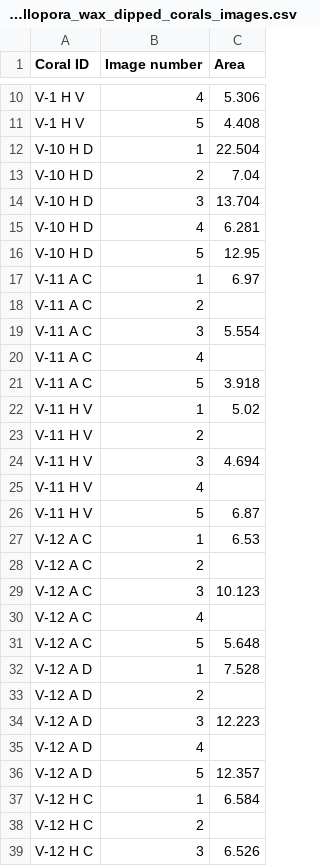
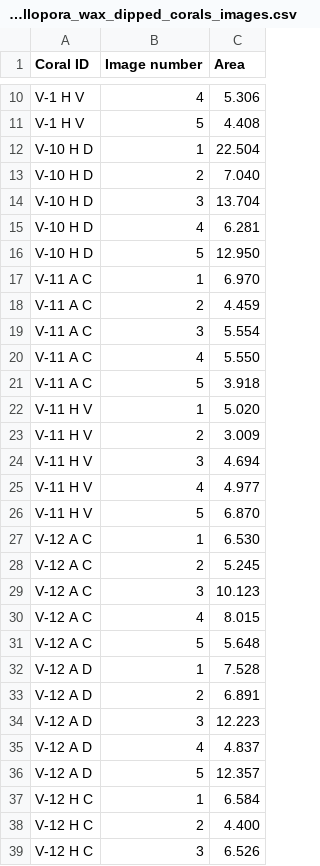
Before and after one commit to naltmank/snail_warming, a CSV file: data/pocillopora_wax_dipped_corals_images.csv, drawn as a sheet; only a part is shown, gaps mark what is left out; the diff covers the shown part only.

```diff
--- a/data/pocillopora_wax_dipped_corals_images.csv
+++ b/data/pocillopora_wax_dipped_corals_images.csv
@@ -12,28 +12,28 @@ V-1 H V,5,4.408
 V-10 H D,1,22.504
-V-10 H D,2,7.04
+V-10 H D,2,7.040
 V-10 H D,3,13.704
 V-10 H D,4,6.281
-V-10 H D,5,12.95
-V-11 A C,1,6.97
-V-11 A C,2,
+V-10 H D,5,12.950
+V-11 A C,1,6.970
+V-11 A C,2,4.459
 V-11 A C,3,5.554
-V-11 A C,4,
+V-11 A C,4,5.550
 V-11 A C,5,3.918
-V-11 H V,1,5.02
-V-11 H V,2,
+V-11 H V,1,5.020
+V-11 H V,2,3.009
 V-11 H V,3,4.694
-V-11 H V,4,
-V-11 H V,5,6.87
-V-12 A C,1,6.53
-V-12 A C,2,
+V-11 H V,4,4.977
+V-11 H V,5,6.870
+V-12 A C,1,6.530
+V-12 A C,2,5.245
 V-12 A C,3,10.123
-V-12 A C,4,
+V-12 A C,4,8.015
 V-12 A C,5,5.648
 V-12 A D,1,7.528
-V-12 A D,2,
+V-12 A D,2,6.891
 V-12 A D,3,12.223
-V-12 A D,4,
+V-12 A D,4,4.837
 V-12 A D,5,12.357
 V-12 H C,1,6.584
-V-12 H C,2,
+V-12 H C,2,4.400
 V-12 H C,3,6.526
```
Also changed, not shown: 10 removed rows and 69 edited cells elsewhere in this file, data/snail_respo.csv, 10 other files.
